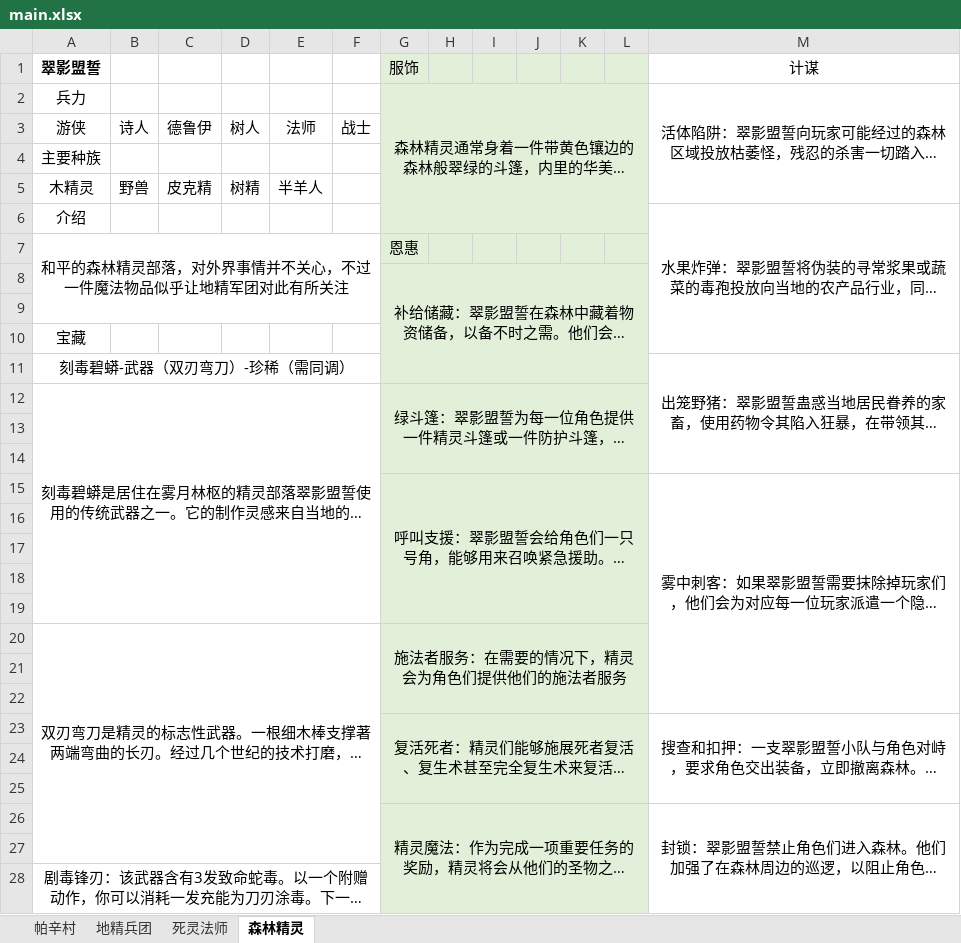
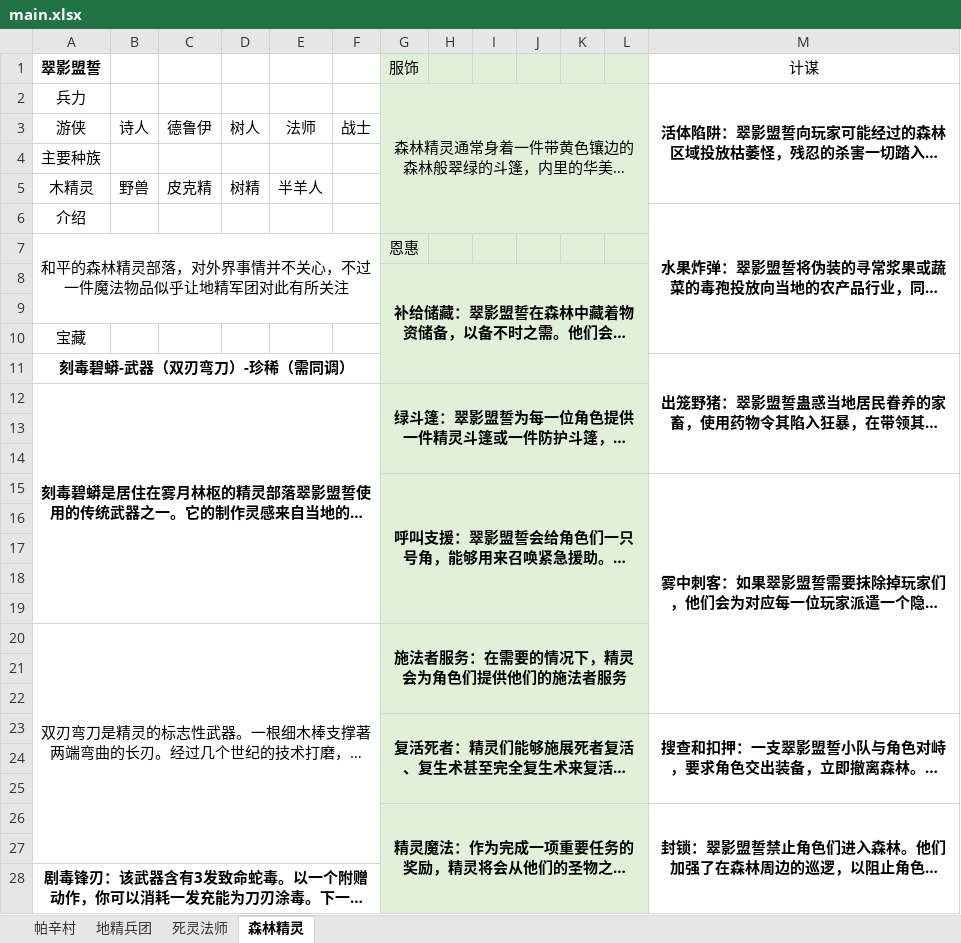
Before and after one commit to ERROR1025-iop/attack-for-ocr, an Excel workbook: main.xlsx, sheet 森林精灵, drawn as a sheet; only a part is shown; long unchanged cells end in …; values as stored, in another font and other column widths than the file's, no borders; the diff covers the shown part only; the diff names each change by its address in the sheet, - before the commit and + after, or states it on an @@ line.

```diff
--- a/main.xlsx (sheet 森林精灵)
+++ b/main.xlsx (sheet 森林精灵)
-M2 bold: off
+M2 bold: on
-M6 bold: off
+M6 bold: on
-G8 bold: off
+G8 bold: on
-A11:A12 bold: off
+A11:A12 bold: on
-M11 bold: off
+M11 bold: on
-G12 bold: off
+G12 bold: on
-G15 bold: off
+G15 bold: on
-M15 bold: off
+M15 bold: on
-G20 bold: off
+G20 bold: on
-G23 bold: off
+G23 bold: on
-M23 bold: off
+M23 bold: on
-G26 bold: off
+G26 bold: on
-M26 bold: off
+M26 bold: on
-A28 bold: off
+A28 bold: on
```
Also changed, not shown: cell formats elsewhere in this sheet, sheet 帕辛村, sheet 地精兵团, sheet 死灵法师.
